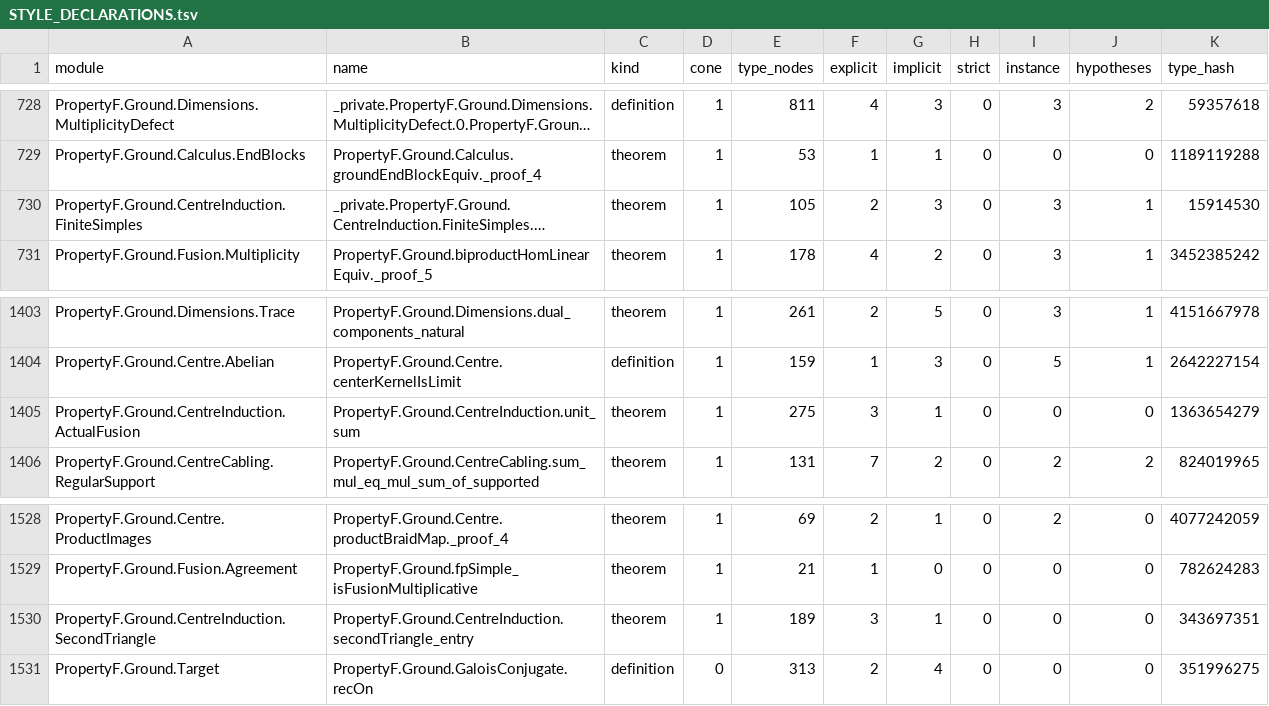
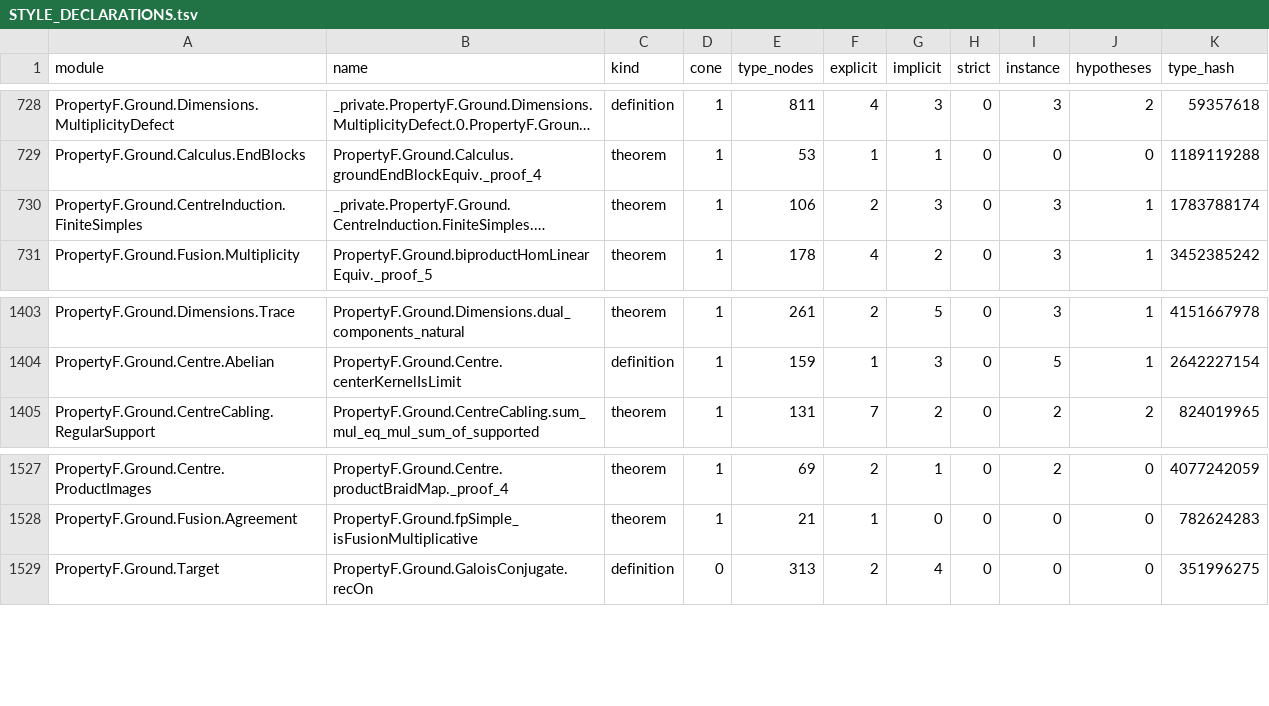
Before and after one commit to project-numina/mtc, a TSV file: STYLE_DECLARATIONS.tsv, drawn as a sheet; only a part is shown, gaps mark what is left out; long unchanged cells end in …; the diff names each change by its address in the sheet, - before the commit and + after, or states it on an @@ line.

Commit message:
Refresh survey after induction wrapper removal

```diff
--- a/STYLE_DECLARATIONS.tsv
+++ b/STYLE_DECLARATIONS.tsv
-E730 (type_nodes): 105
+E730 (type_nodes): 106
-K730 (type_hash): 15914530
+K730 (type_hash): 1783788174
-row 1405: PropertyF.Ground.CentreInduction.ActualFusion | PropertyF.Ground.CentreInduction.unit_sum | theorem | 1 | 275 | 3 | 1 | 0 | 0 | 0 | 1363654279
-row 1530: PropertyF.Ground.CentreInduction.SecondTriangle | PropertyF.Ground.CentreInduction.secondTriangle_entry | theorem | 1 | 189 | 3 | 1 | 0 | 0 | 0 | 343697351
```
Also changed, not shown: STYLE_FILES.tsv, 2 other files.
